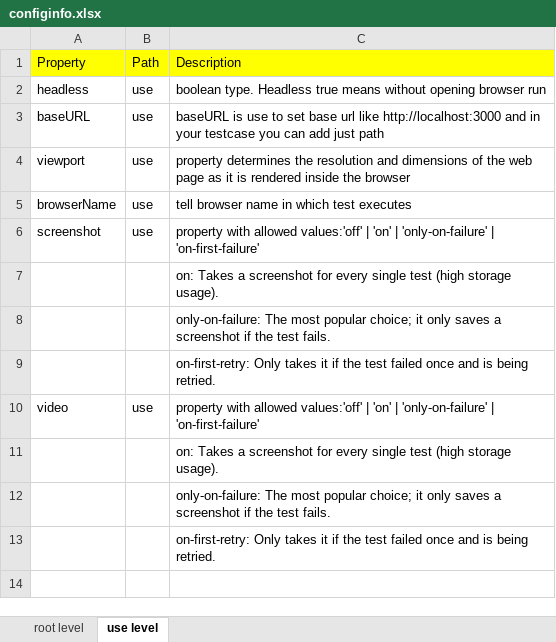
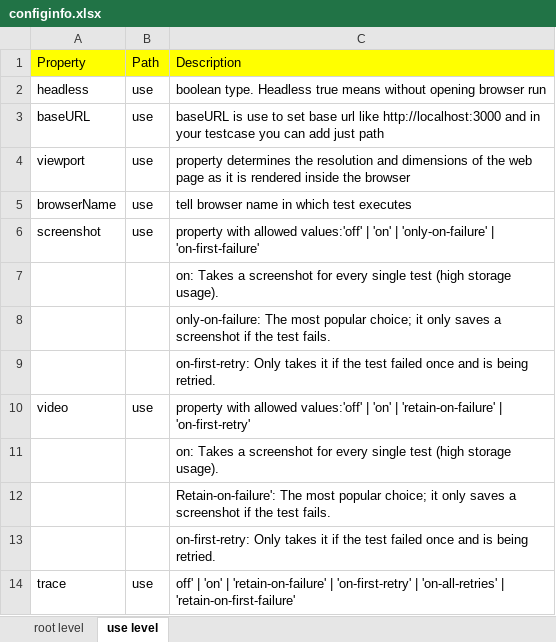
Before and after one commit to vigilanteX/PLAYWRIGHTCONFIG, an Excel workbook: configinfo.xlsx, sheet use level, drawn as a sheet; values as stored, in another font and other column widths than the file's, no borders; the diff names each change by its address in the sheet, - before the commit and + after, or states it on an @@ line.

Commit message:
trace

```diff
--- a/configinfo.xlsx (sheet use level)
+++ b/configinfo.xlsx (sheet use level)
-C10: …'on' | 'only-on-failure' | 'on-first-failure'
+C10: …'on' | 'retain-on-failure' | 'on-first-retry'
-C12: only-on-failure: The most…
+C12: Retain-on-failure': The most…
+row 14: trace | use | off' | 'on' | 'retain-on-failure' | 'on-first-retry' | 'on-all-retries' | 'retain-on-first-failure'
```
Also changed, not shown: 4 other files.
